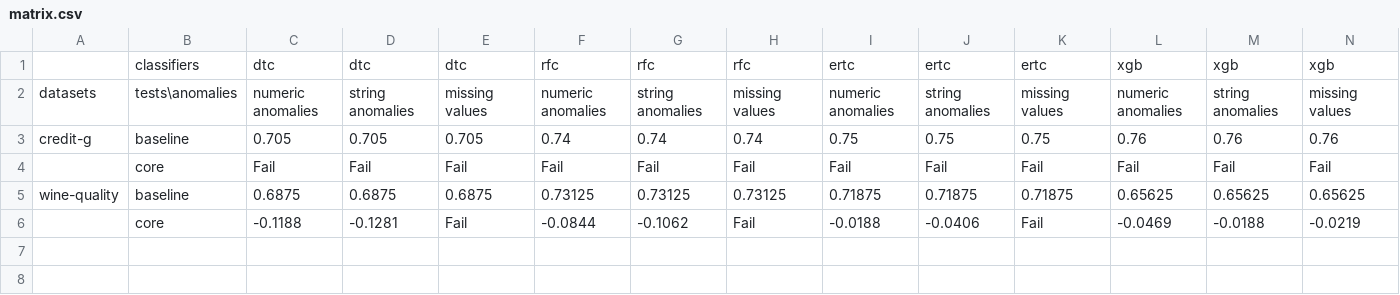
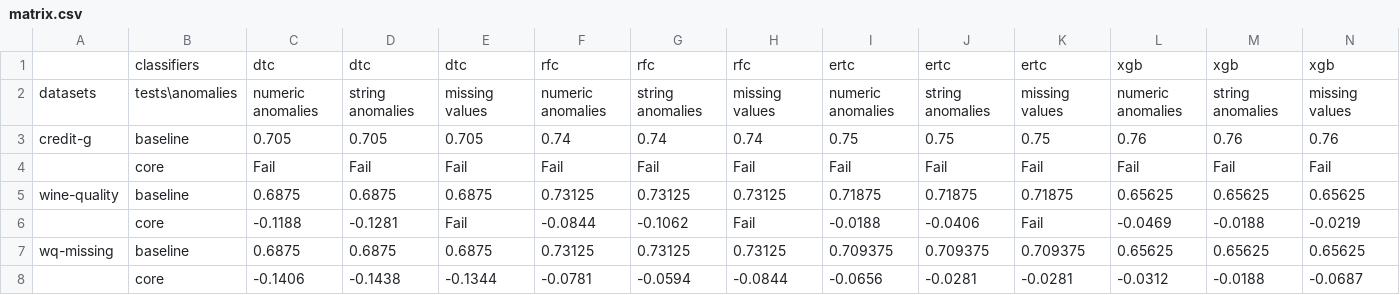
Before and after one commit to sergred/unit-tests-ml-python, a CSV file: resources/results/matrix.csv, drawn as a sheet; the diff names each change by its address in the sheet, - before the commit and + after, or states it on an @@ line.

Commit message:
Added a pipeline with Imputer functionality (missing values)

```diff
--- a/resources/results/matrix.csv
+++ b/resources/results/matrix.csv
+row 7: wq-missing | baseline | 0.6875 | 0.6875 | 0.6875 | 0.73125 | 0.73125 | 0.73125 | 0.709375 | 0.709375 | 0.709375 | 0.65625 | 0.65625 | 0.65625
+row 8:  | core | -0.1406 | -0.1438 | -0.1344 | -0.0781 | -0.0594 | -0.0844 | -0.0656 | -0.0281 | -0.0281 | -0.0312 | -0.0188 | -0.0687
```
Also changed, not shown: 2 other files.
